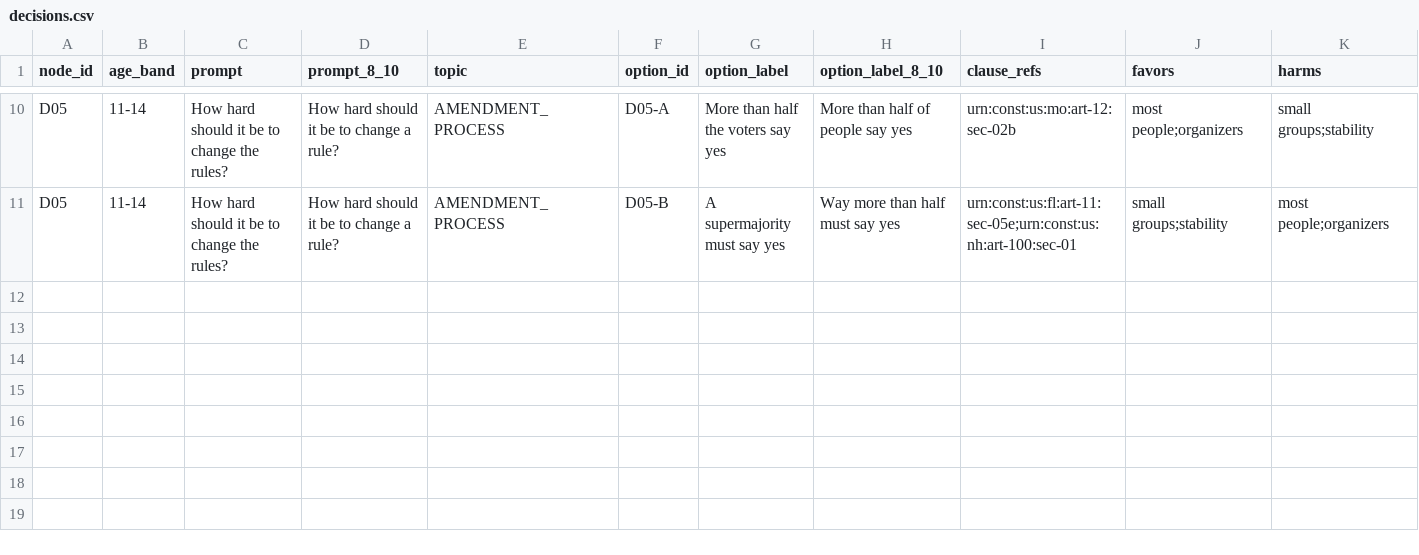
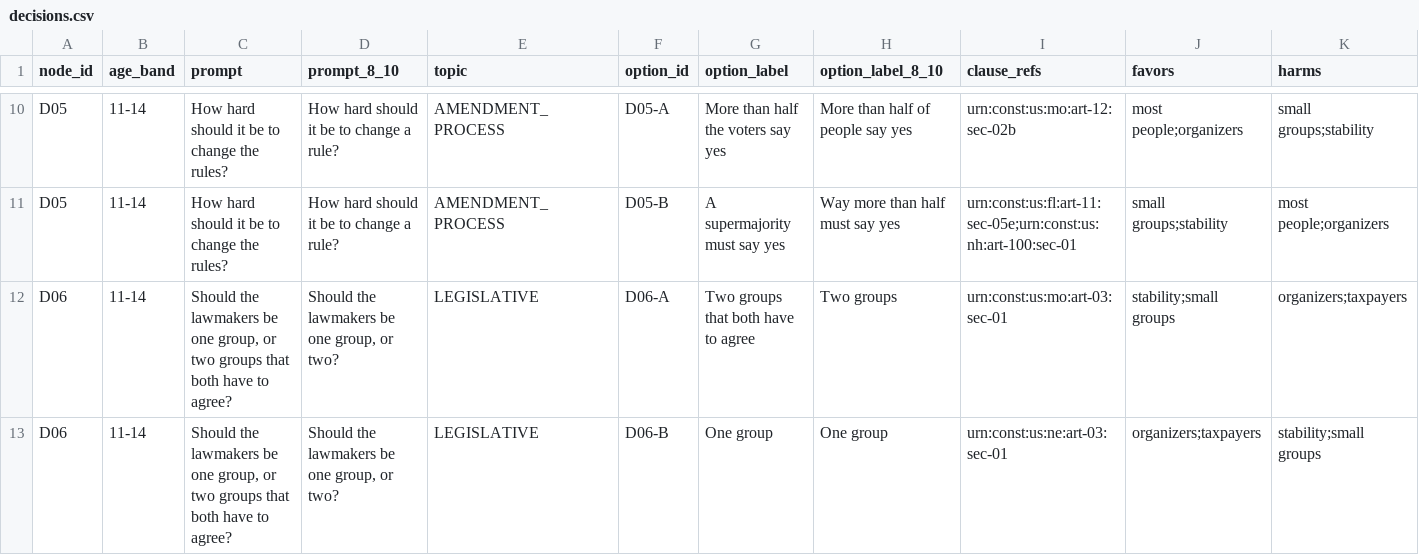
Before and after one commit to dougdevitre/access-to-civics, a CSV file: data/seed/decisions.csv, drawn as a sheet; only a part is shown, gaps mark what is left out.

```diff
--- a/data/seed/decisions.csv
+++ b/data/seed/decisions.csv
@@ -11 +11,3 @@ D05,11-14,How hard should it be to change the rules?,How hard should it be to ch
 D05,11-14,How hard should it be to change the rules?,How hard should it be to change a rule?,AMENDMENT_PROCESS,D05-B,A supermajority must say yes,Way more than half must say yes,urn:const:us:fl:art-11:sec-05e;urn:const:us:nh:art-100:sec-01,small groups;stability,most people;organizers
+D06,11-14,"Should the lawmakers be one group, or two groups that both have to agree?","Should the lawmakers be one group, or two?",LEGISLATIVE,D06-A,Two groups that both have to agree,Two groups,urn:const:us:mo:art-03:sec-01,stability;small groups,organizers;taxpayers
+D06,11-14,"Should the lawmakers be one group, or two groups that both have to agree?","Should the lawmakers be one group, or two?",LEGISLATIVE,D06-B,One group,One group,urn:const:us:ne:art-03:sec-01,organizers;taxpayers,stability;small groups
```
Also changed, not shown: data/seed/letters.csv, data/seed/reflections.csv, 16 other files.
